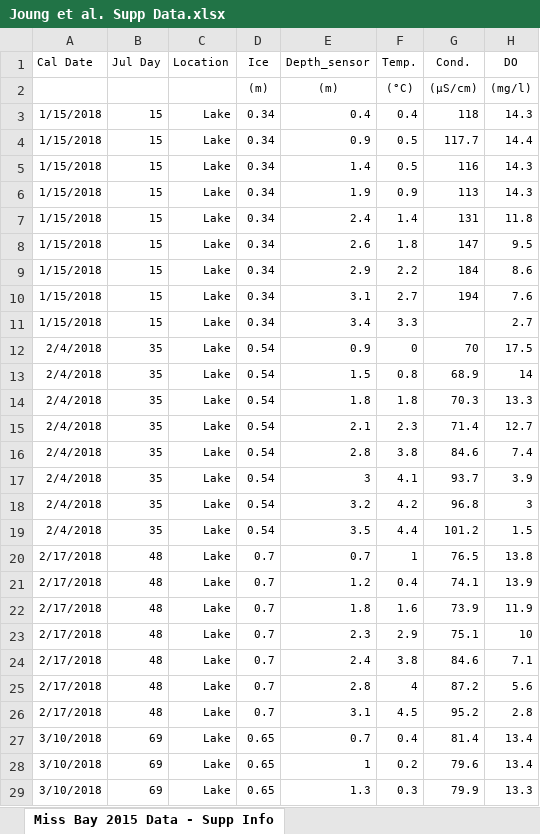
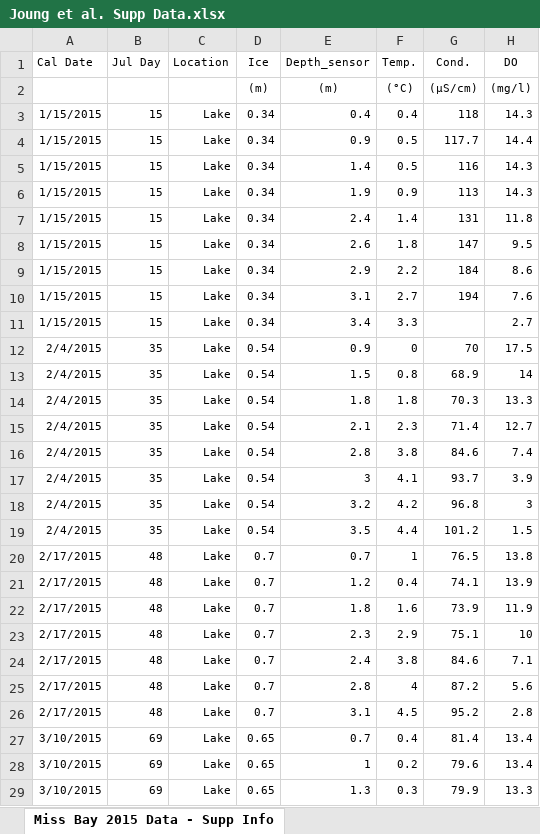
Before and after one commit to dustinkincaid/bree_frozeN, an Excel workbook: 01_raw data/Joung et al. Supp Data.xlsx, sheet Miss Bay 2015 Data - Supp Info, drawn as a sheet; only a part is shown; values as stored, in another font and other column widths than the file's, no borders; the diff covers the shown part only; the diff names each change by its address in the sheet, - before the commit and + after, or states it on an @@ line.

Commit message:
added sensor data from Joung et al 2017 supplementary materials

```diff
--- a/01_raw data/Joung et al. Supp Data.xlsx (sheet Miss Bay 2015 Data - Supp Info)
+++ b/01_raw data/Joung et al. Supp Data.xlsx (sheet Miss Bay 2015 Data - Supp Info)
-A3:A11 (Cal Date): 1/15/2018
+A3:A11 (Cal Date): 1/15/2015
-A12:A19 (Cal Date): 2/4/2018
+A12:A19 (Cal Date): 2/4/2015
-A20:A26 (Cal Date): 2/17/2018
+A20:A26 (Cal Date): 2/17/2015
-A27:A29 (Cal Date): 3/10/2018
+A27:A29 (Cal Date): 3/10/2015
```
Also changed, not shown: 49 edited cells elsewhere in this sheet, sheet Shelb Pond 2015 Data - Supp Inf, 4 other files.
